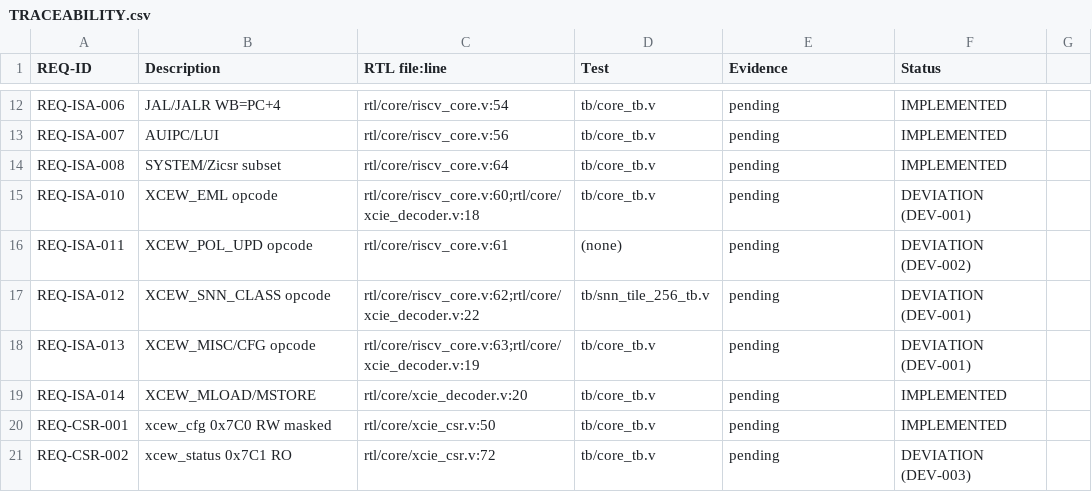
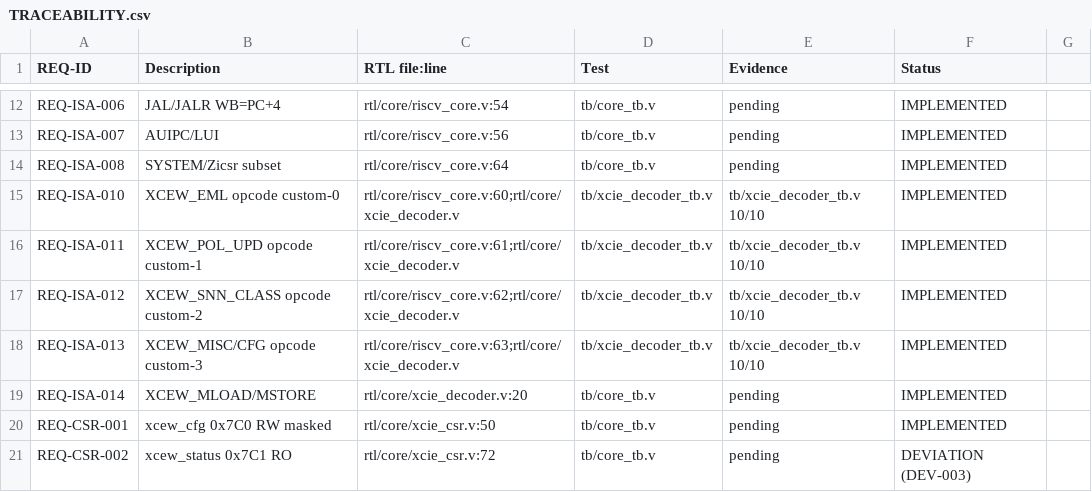
Before and after one commit to Kiransekar/Azmuth, a CSV file: docs/TRACEABILITY.csv, drawn as a sheet; only a part is shown, gaps mark what is left out.

```diff
--- a/docs/TRACEABILITY.csv
+++ b/docs/TRACEABILITY.csv
@@ -14,6 +14,6 @@ REQ-ISA-007,AUIPC/LUI,rtl/core/riscv_core.v:56,tb/core_tb.v,pending,IMPLEMENTED
 REQ-ISA-008,SYSTEM/Zicsr subset,rtl/core/riscv_core.v:64,tb/core_tb.v,pending,IMPLEMENTED
-REQ-ISA-010,XCEW_EML opcode,rtl/core/riscv_core.v:60;rtl/core/xcie_decoder.v:18,tb/core_tb.v,pending,DEVIATION (DEV-001)
-REQ-ISA-011,XCEW_POL_UPD opcode,rtl/core/riscv_core.v:61,(none),pending,DEVIATION (DEV-002)
-REQ-ISA-012,XCEW_SNN_CLASS opcode,rtl/core/riscv_core.v:62;rtl/core/xcie_decoder.v:22,tb/snn_tile_256_tb.v,pending,DEVIATION (DEV-001)
-REQ-ISA-013,XCEW_MISC/CFG opcode,rtl/core/riscv_core.v:63;rtl/core/xcie_decoder.v:19,tb/core_tb.v,pending,DEVIATION (DEV-001)
+REQ-ISA-010,XCEW_EML opcode custom-0,rtl/core/riscv_core.v:60;rtl/core/xcie_decoder.v,tb/xcie_decoder_tb.v,tb/xcie_decoder_tb.v 10/10,IMPLEMENTED
+REQ-ISA-011,XCEW_POL_UPD opcode custom-1,rtl/core/riscv_core.v:61;rtl/core/xcie_decoder.v,tb/xcie_decoder_tb.v,tb/xcie_decoder_tb.v 10/10,IMPLEMENTED
+REQ-ISA-012,XCEW_SNN_CLASS opcode custom-2,rtl/core/riscv_core.v:62;rtl/core/xcie_decoder.v,tb/xcie_decoder_tb.v,tb/xcie_decoder_tb.v 10/10,IMPLEMENTED
+REQ-ISA-013,XCEW_MISC/CFG opcode custom-3,rtl/core/riscv_core.v:63;rtl/core/xcie_decoder.v,tb/xcie_decoder_tb.v,tb/xcie_decoder_tb.v 10/10,IMPLEMENTED
 REQ-ISA-014,XCEW_MLOAD/MSTORE,rtl/core/xcie_decoder.v:20,tb/core_tb.v,pending,IMPLEMENTED
```
Also changed, not shown: 13 other files.
